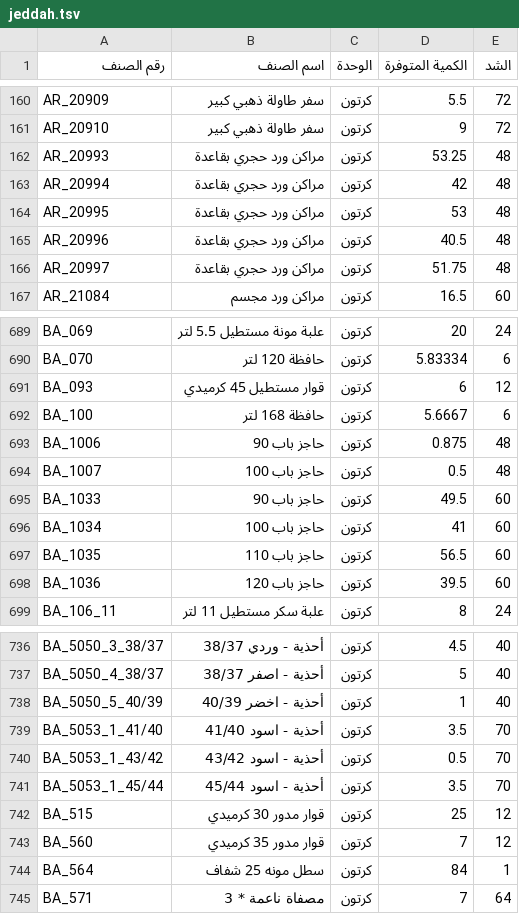
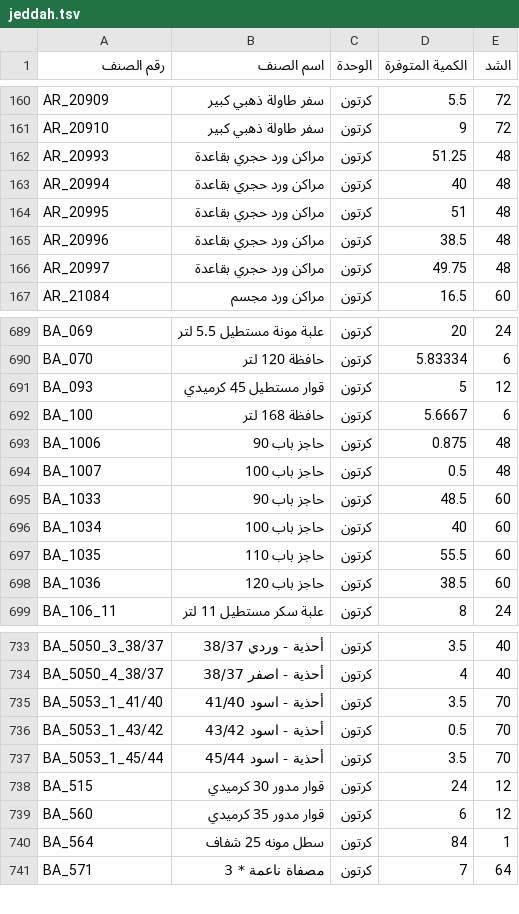
Before and after one commit to al-hzmi/inventory-system, a TSV file: data/jeddah.tsv, drawn as a sheet; only a part is shown, gaps mark what is left out; removed rows and columns are numbered as before the commit, all else as after; the diff covers the shown part only; the diff names each change by its address in the sheet, - before the commit and + after, or states it on an @@ line.

```diff
--- a/data/jeddah.tsv
+++ b/data/jeddah.tsv
-D162 (الكمية المتوفرة): 53.25
+D162 (الكمية المتوفرة): 51.25
-D163 (الكمية المتوفرة): 42
+D163 (الكمية المتوفرة): 40
-D164 (الكمية المتوفرة): 53
+D164 (الكمية المتوفرة): 51
-D165 (الكمية المتوفرة): 40.5
+D165 (الكمية المتوفرة): 38.5
-D166 (الكمية المتوفرة): 51.75
+D166 (الكمية المتوفرة): 49.75
-D691 (الكمية المتوفرة): 6
+D691 (الكمية المتوفرة): 5
-D695 (الكمية المتوفرة): 49.5
+D695 (الكمية المتوفرة): 48.5
-D696 (الكمية المتوفرة): 41
+D696 (الكمية المتوفرة): 40
-D697 (الكمية المتوفرة): 56.5
+D697 (الكمية المتوفرة): 55.5
-D698 (الكمية المتوفرة): 39.5
+D698 (الكمية المتوفرة): 38.5
-D733 (الكمية المتوفرة): 4.5
+D733 (الكمية المتوفرة): 3.5
-D734 (الكمية المتوفرة): 5
+D734 (الكمية المتوفرة): 4
-row 738: BA_5050_5_40/39 | أحذية - اخضر 40/39 | كرتون | 1 | 40
-D738 (الكمية المتوفرة): 25
+D738 (الكمية المتوفرة): 24
-D739 (الكمية المتوفرة): 7
+D739 (الكمية المتوفرة): 6
```
Also changed, not shown: 4 added rows, 7 removed rows and 49 edited cells elsewhere in this file.
